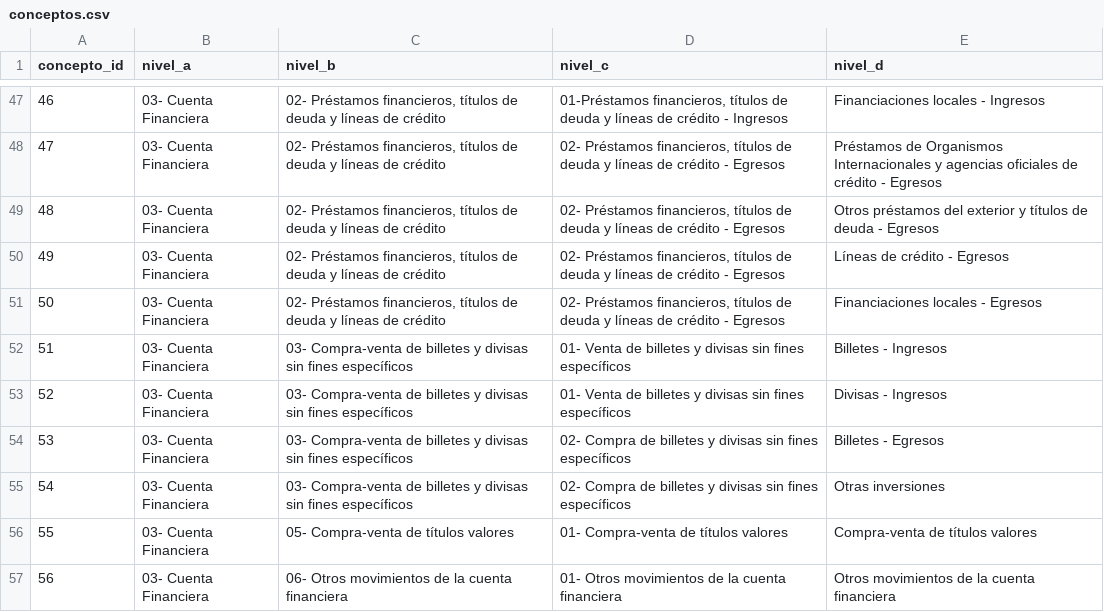
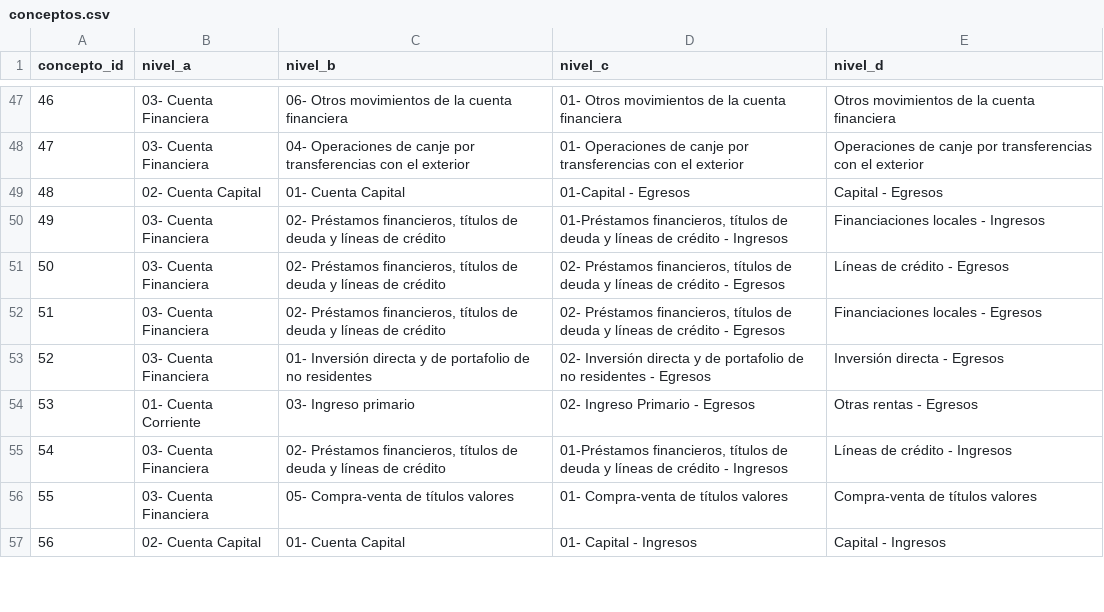
Before and after one commit to Santi2021/calendario-macro, a CSV file: data/cambiario/clanae/conceptos.csv, drawn as a sheet; only a part is shown, gaps mark what is left out; the diff covers the shown part only.

```diff
--- a/data/cambiario/clanae/conceptos.csv
+++ b/data/cambiario/clanae/conceptos.csv
@@ -47,11 +47,11 @@ concepto_id,nivel_a,nivel_b,nivel_c,nivel_d
-46,03- Cuenta Financiera,"02- Préstamos financieros, títulos de deuda y líneas de crédito","01-Préstamos financieros, títulos de deuda y líneas de crédito - Ingresos",Financiaciones locales - Ingresos
-47,03- Cuenta Financiera,"02- Préstamos financieros, títulos de deuda y líneas de crédito","02- Préstamos financieros, títulos de deuda y líneas de crédito - Egresos",Préstamos de Organismos Internacionales y agencias oficiales de crédito - Egresos
-48,03- Cuenta Financiera,"02- Préstamos financieros, títulos de deuda y líneas de crédito","02- Préstamos financieros, títulos de deuda y líneas de crédito - Egresos",Otros préstamos del exterior y títulos de deuda - Egresos
-49,03- Cuenta Financiera,"02- Préstamos financieros, títulos de deuda y líneas de crédito","02- Préstamos financieros, títulos de deuda y líneas de crédito - Egresos",Líneas de crédito - Egresos
-50,03- Cuenta Financiera,"02- Préstamos financieros, títulos de deuda y líneas de crédito","02- Préstamos financieros, títulos de deuda y líneas de crédito - Egresos",Financiaciones locales - Egresos
-51,03- Cuenta Financiera,03- Compra-venta de billetes y divisas sin fines específicos,01- Venta de billetes y divisas sin fines específicos,Billetes - Ingresos
-52,03- Cuenta Financiera,03- Compra-venta de billetes y divisas sin fines específicos,01- Venta de billetes y divisas sin fines específicos,Divisas - Ingresos
-53,03- Cuenta Financiera,03- Compra-venta de billetes y divisas sin fines específicos,02- Compra de billetes y divisas sin fines específicos,Billetes - Egresos
-54,03- Cuenta Financiera,03- Compra-venta de billetes y divisas sin fines específicos,02- Compra de billetes y divisas sin fines específicos,Otras inversiones
+46,03- Cuenta Financiera,06- Otros movimientos de la cuenta financiera,01- Otros movimientos de la cuenta financiera,Otros movimientos de la cuenta financiera
+47,03- Cuenta Financiera,04- Operaciones de canje por transferencias con el exterior,01- Operaciones de canje por transferencias con el exterior,Operaciones de canje por transferencias con el exterior
+48,02- Cuenta Capital,01- Cuenta Capital,01-Capital - Egresos,Capital - Egresos
+49,03- Cuenta Financiera,"02- Préstamos financieros, títulos de deuda y líneas de crédito","01-Préstamos financieros, títulos de deuda y líneas de crédito - Ingresos",Financiaciones locales - Ingresos
+50,03- Cuenta Financiera,"02- Préstamos financieros, títulos de deuda y líneas de crédito","02- Préstamos financieros, títulos de deuda y líneas de crédito - Egresos",Líneas de crédito - Egresos
+51,03- Cuenta Financiera,"02- Préstamos financieros, títulos de deuda y líneas de crédito","02- Préstamos financieros, títulos de deuda y líneas de crédito - Egresos",Financiaciones locales - Egresos
+52,03- Cuenta Financiera,01- Inversión directa y de portafolio de no residentes,02- Inversión directa y de portafolio de no residentes - Egresos,Inversión directa - Egresos
+53,01- Cuenta Corriente,03- Ingreso primario,02- Ingreso Primario - Egresos,Otras rentas - Egresos
+54,03- Cuenta Financiera,"02- Préstamos financieros, títulos de deuda y líneas de crédito","01-Préstamos financieros, títulos de deuda y líneas de crédito - Ingresos",Líneas de crédito - Ingresos
 55,03- Cuenta Financiera,05- Compra-venta de títulos valores,01- Compra-venta de títulos valores,Compra-venta de títulos valores
-56,03- Cuenta Financiera,06- Otros movimientos de la cuenta financiera,01- Otros movimientos de la cuenta financiera,Otros movimientos de la cuenta financiera
+56,02- Cuenta Capital,01- Cuenta Capital,01- Capital - Ingresos,Capital - Ingresos
```
Also changed, not shown: 55 edited cells elsewhere in this file, data/cambiario/balance_cambiario.csv, data/cambiario/clanae/sectores.csv, 7 other files.
